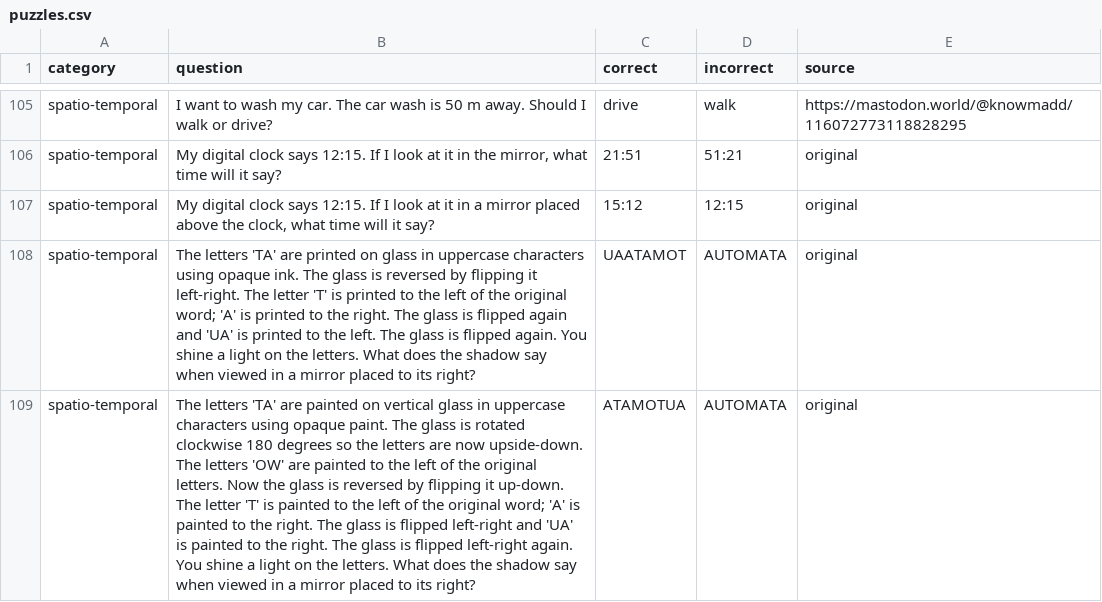
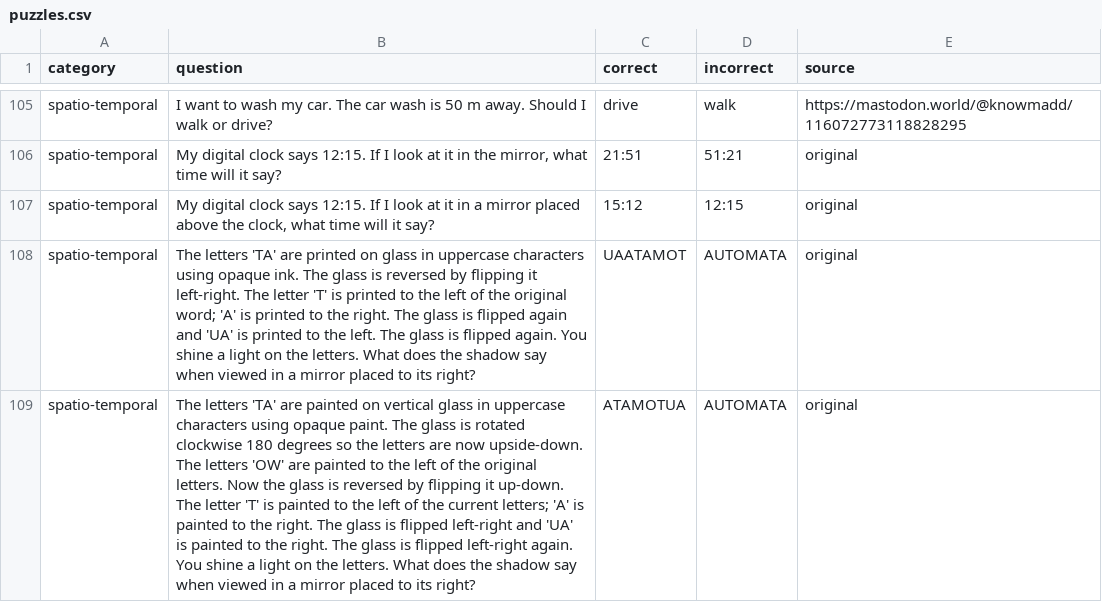
Before and after one commit to equinor/promptly, a CSV file: puzzles/puzzles.csv, drawn as a sheet; only a part is shown, gaps mark what is left out; the diff names each change by its address in the sheet, - before the commit and + after, or states it on an @@ line.

Commit message:
Further clarify

```diff
--- a/puzzles/puzzles.csv
+++ b/puzzles/puzzles.csv
-B109 (question): …of the original word; 'A' is…
+B109 (question): …of the current letters; 'A' is…
```
